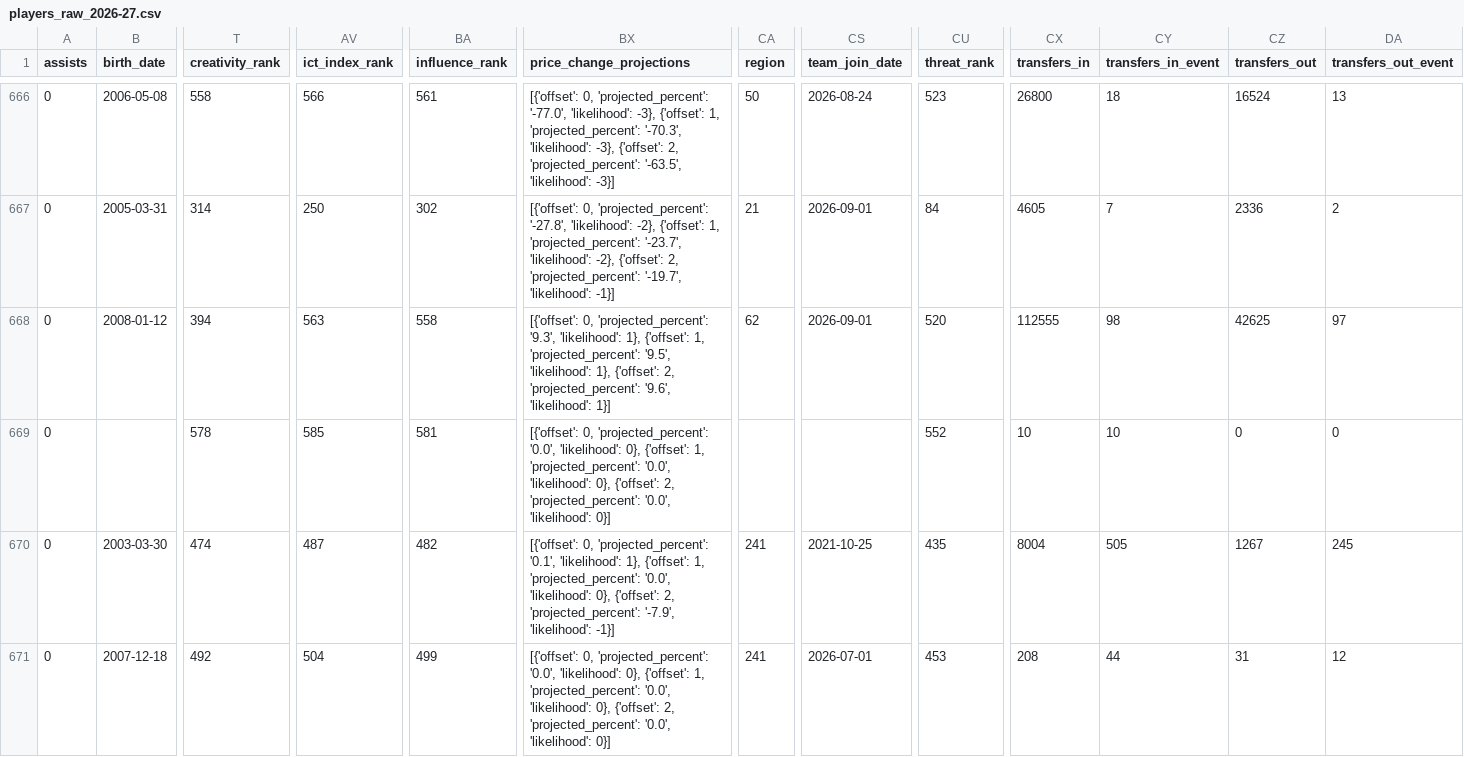
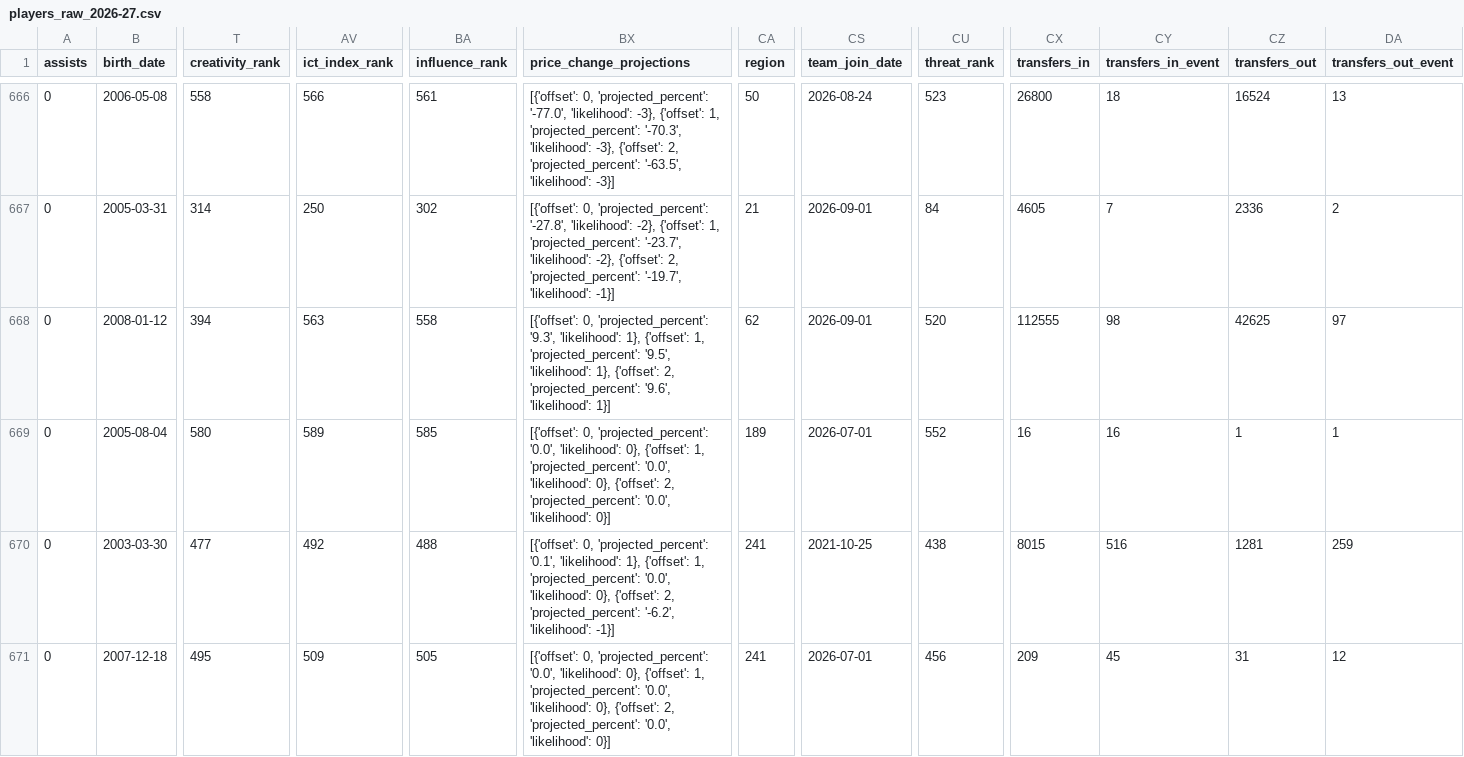
Before and after one commit to justinwaddy/schwaddy-fpl, a CSV file: data/players_raw_2026-27.csv, drawn as a sheet; only a part is shown, gaps mark what is left out; the diff covers the shown part only; the diff names each change by its address in the sheet, - before the commit and + after, or states it on an @@ line.

```diff
--- a/data/players_raw_2026-27.csv
+++ b/data/players_raw_2026-27.csv
-B669 (birth_date): (empty)
+B669 (birth_date): 2005-08-04
-T669 (creativity_rank): 578
+T669 (creativity_rank): 580
-AV669 (ict_index_rank): 585
+AV669 (ict_index_rank): 589
-BA669 (influence_rank): 581
+BA669 (influence_rank): 585
-CA669 (region): (empty)
+CA669 (region): 189
-CS669 (team_join_date): (empty)
+CS669 (team_join_date): 2026-07-01
-CX669 (transfers_in): 10
+CX669 (transfers_in): 16
-CY669 (transfers_in_event): 10
+CY669 (transfers_in_event): 16
-CZ669 (transfers_out): 0
+CZ669 (transfers_out): 1
-DA669 (transfers_out_event): 0
+DA669 (transfers_out_event): 1
-T670 (creativity_rank): 474
+T670 (creativity_rank): 477
-AV670 (ict_index_rank): 487
+AV670 (ict_index_rank): 492
-BA670 (influence_rank): 482
+BA670 (influence_rank): 488
-BX670 (price_change_projections): …2, 'projected_percent': '-7.9', 'likelihood': -1}]
+BX670 (price_change_projections): …2, 'projected_percent': '-6.2', 'likelihood': -1}]
-CU670 (threat_rank): 435
+CU670 (threat_rank): 438
-CX670 (transfers_in): 8004
+CX670 (transfers_in): 8015
-CY670 (transfers_in_event): 505
+CY670 (transfers_in_event): 516
-CZ670 (transfers_out): 1267
+CZ670 (transfers_out): 1281
-DA670 (transfers_out_event): 245
+DA670 (transfers_out_event): 259
-T671 (creativity_rank): 492
+T671 (creativity_rank): 495
-AV671 (ict_index_rank): 504
+AV671 (ict_index_rank): 509
-BA671 (influence_rank): 499
+BA671 (influence_rank): 505
-CU671 (threat_rank): 453
+CU671 (threat_rank): 456
-CX671 (transfers_in): 208
+CX671 (transfers_in): 209
-CY671 (transfers_in_event): 44
+CY671 (transfers_in_event): 45
```
Also changed, not shown: 29 edited cells elsewhere in this file, 14 other files.
